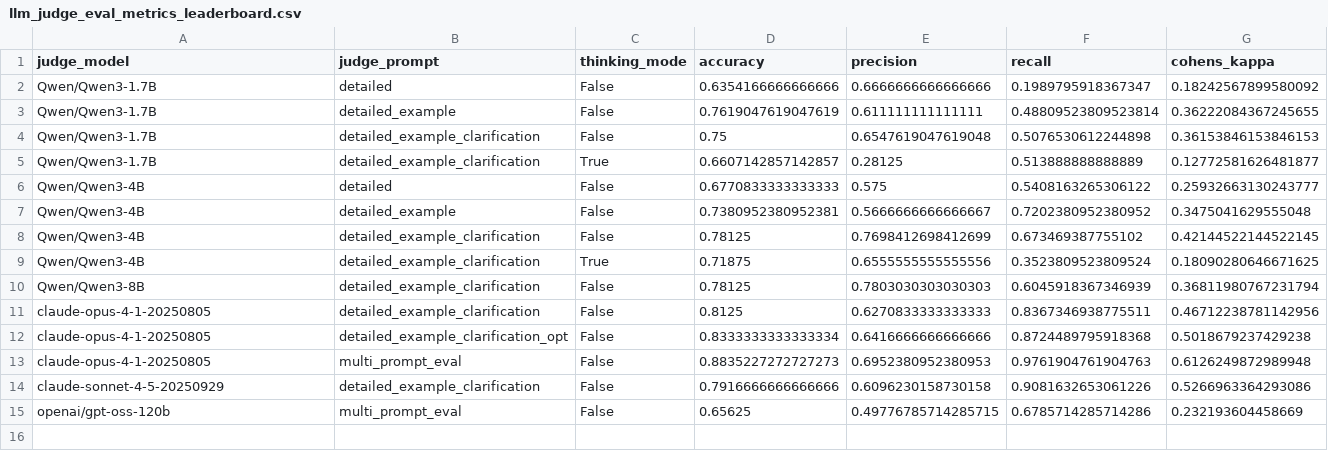
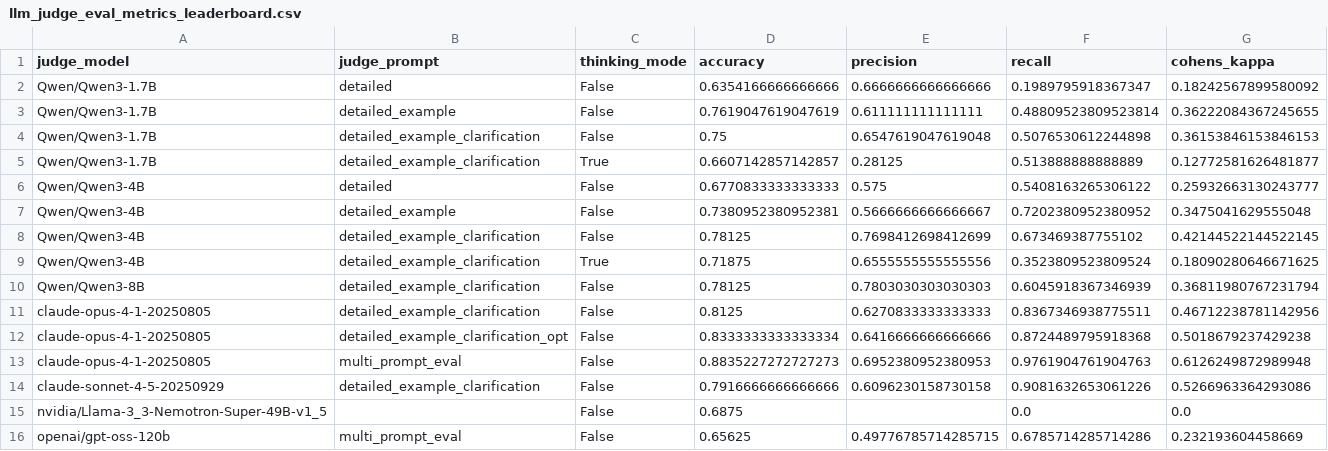
Before and after one commit to varsharamineni/BiasTrace, a CSV file: reasoning_eval/llm_judge_eval_metrics_leaderboard.csv, drawn as a sheet.

```diff
--- a/reasoning_eval/llm_judge_eval_metrics_leaderboard.csv
+++ b/reasoning_eval/llm_judge_eval_metrics_leaderboard.csv
@@ -14,2 +14,3 @@ claude-opus-4-1-20250805,multi_prompt_eval,False,0.8835227272727273,0.6952380952
 claude-sonnet-4-5-20250929,detailed_example_clarification,False,0.7916666666666666,0.6096230158730158,0.9081632653061226,0.5266963364293086
+nvidia/Llama-3_3-Nemotron-Super-49B-v1_5,,False,0.6875,,0.0,0.0
 openai/gpt-oss-120b,multi_prompt_eval,False,0.65625,0.49776785714285715,0.6785714285714286,0.232193604458669
```
Also changed, not shown: reasoning_eval/llm_judge_eval_metrics_metrics_long.csv, 4 other files.
